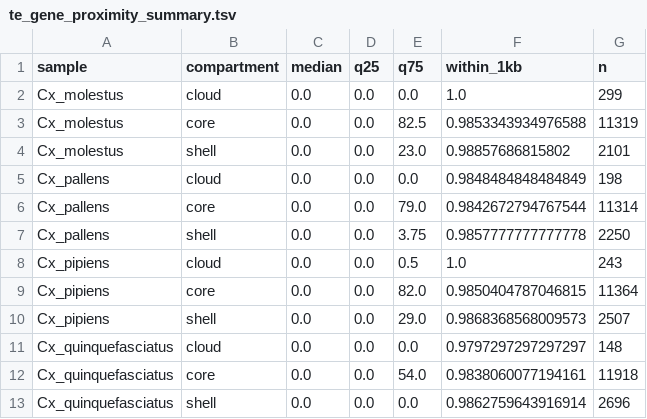
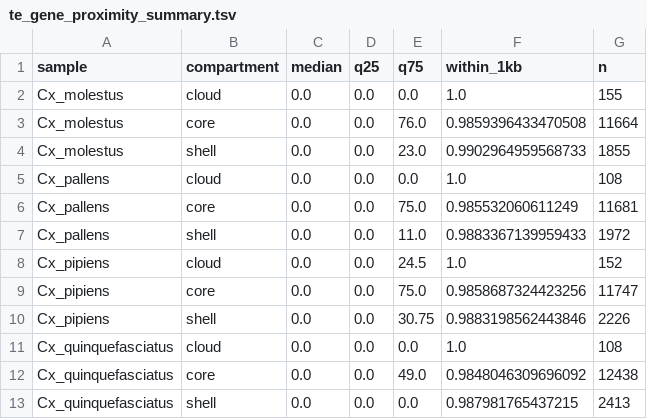
Before and after one commit to tylermaire/cx_pipiens_pangenome, a TSV file: results/repeats/te_gene_proximity_summary.tsv, drawn as a sheet.

```diff
--- a/results/repeats/te_gene_proximity_summary.tsv
+++ b/results/repeats/te_gene_proximity_summary.tsv
@@ -1,13 +1,13 @@
 sample	compartment	median	q25	q75	within_1kb	n
-Cx_molestus	cloud	0.0	0.0	0.0	1.0	299
-Cx_molestus	core	0.0	0.0	82.5	0.9853343934976588	11319
-Cx_molestus	shell	0.0	0.0	23.0	0.98857686815802	2101
-Cx_pallens	cloud	0.0	0.0	0.0	0.9848484848484849	198
-Cx_pallens	core	0.0	0.0	79.0	0.9842672794767544	11314
-Cx_pallens	shell	0.0	0.0	3.75	0.9857777777777778	2250
-Cx_pipiens	cloud	0.0	0.0	0.5	1.0	243
-Cx_pipiens	core	0.0	0.0	82.0	0.9850404787046815	11364
-Cx_pipiens	shell	0.0	0.0	29.0	0.9868368568009573	2507
-Cx_quinquefasciatus	cloud	0.0	0.0	0.0	0.9797297297297297	148
-Cx_quinquefasciatus	core	0.0	0.0	54.0	0.9838060077194161	11918
-Cx_quinquefasciatus	shell	0.0	0.0	0.0	0.9862759643916914	2696
+Cx_molestus	cloud	0.0	0.0	0.0	1.0	155
+Cx_molestus	core	0.0	0.0	76.0	0.9859396433470508	11664
+Cx_molestus	shell	0.0	0.0	23.0	0.9902964959568733	1855
+Cx_pallens	cloud	0.0	0.0	0.0	1.0	108
+Cx_pallens	core	0.0	0.0	75.0	0.985532060611249	11681
+Cx_pallens	shell	0.0	0.0	11.0	0.9883367139959433	1972
+Cx_pipiens	cloud	0.0	0.0	24.5	1.0	152
+Cx_pipiens	core	0.0	0.0	75.0	0.9858687324423256	11747
+Cx_pipiens	shell	0.0	0.0	30.75	0.9883198562443846	2226
+Cx_quinquefasciatus	cloud	0.0	0.0	0.0	1.0	108
+Cx_quinquefasciatus	core	0.0	0.0	49.0	0.9848046309696092	12438
+Cx_quinquefasciatus	shell	0.0	0.0	0.0	0.987981765437215	2413
```
Also changed, not shown: results/cafe/significant_families.tsv, results/functional/key_families_long.tsv, 57 other files.
